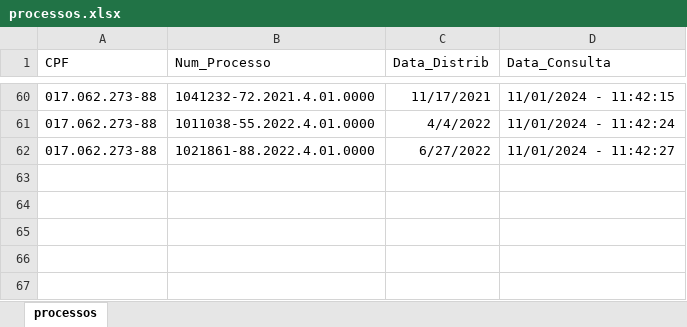
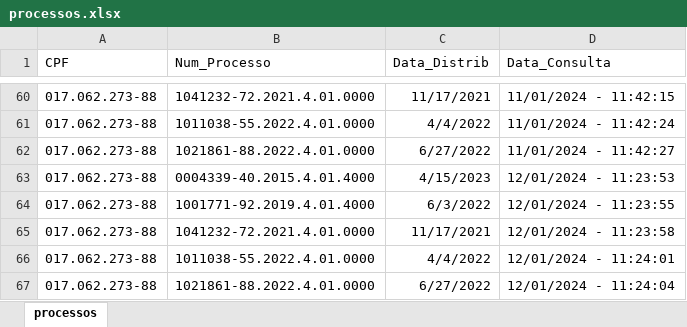
Before and after one commit to alexccastelo/RPA_PJE, an Excel workbook: processos.xlsx, sheet processos, drawn as a sheet; only a part is shown, gaps mark what is left out; values as stored, in another font and other column widths than the file's, no borders; table styles not drawn; the diff names each change by its address in the sheet, - before the commit and + after, or states it on an @@ line.

```diff
--- a/processos.xlsx (sheet processos)
+++ b/processos.xlsx (sheet processos)
+row 63: 017.062.273-88 | 0004339-40.2015.4.01.4000 | 4/15/2023 | 12/01/2024 - 11:23:53
+row 64: 017.062.273-88 | 1001771-92.2019.4.01.4000 | 6/3/2022 | 12/01/2024 - 11:23:55
+row 65: 017.062.273-88 | 1041232-72.2021.4.01.0000 | 11/17/2021 | 12/01/2024 - 11:23:58
+row 66: 017.062.273-88 | 1011038-55.2022.4.01.0000 | 4/4/2022 | 12/01/2024 - 11:24:01
+row 67: 017.062.273-88 | 1021861-88.2022.4.01.0000 | 6/27/2022 | 12/01/2024 - 11:24:04
```
Also changed, not shown: 4 other files.
